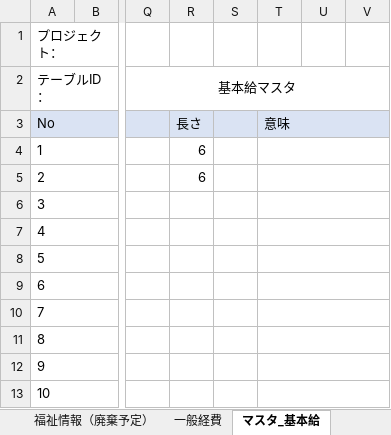
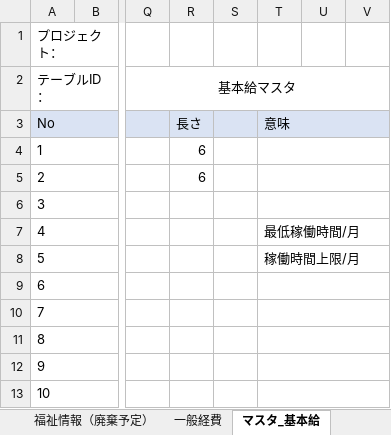
Before and after one commit to softtechSoft/ems, an Excel workbook: DOC/DB編/社内管理_DB編.xlsx, sheet マスタ_基本給, drawn as a sheet; only a part is shown, gaps mark what is left out; values as stored, in another font and other column widths than the file's, no borders; the diff names each change by its address in the sheet, - before the commit and + after, or states it on an @@ line.

```diff
--- a/DOC/DB編/社内管理_DB編.xlsx (sheet マスタ_基本給)
+++ b/DOC/DB編/社内管理_DB編.xlsx (sheet マスタ_基本給)
-T7: (empty)
+T7: 最低稼働時間/月
-T8: (empty)
+T8: 稼働時間上限/月
```
Also changed, not shown: sheet 履歴リスト, DOC/WBS/スケジュール.xlsx, DOC/要件定義/社内管理システム_EMSM.xlsx.
